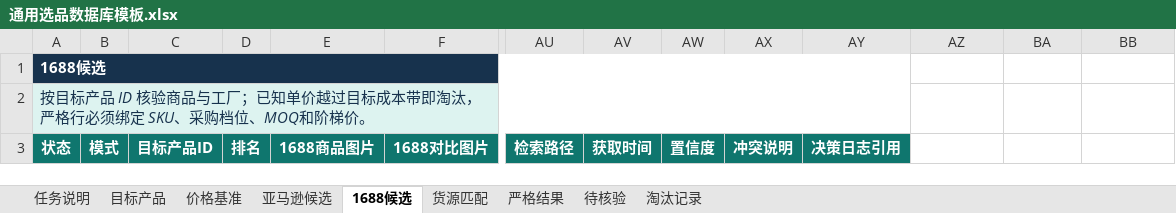
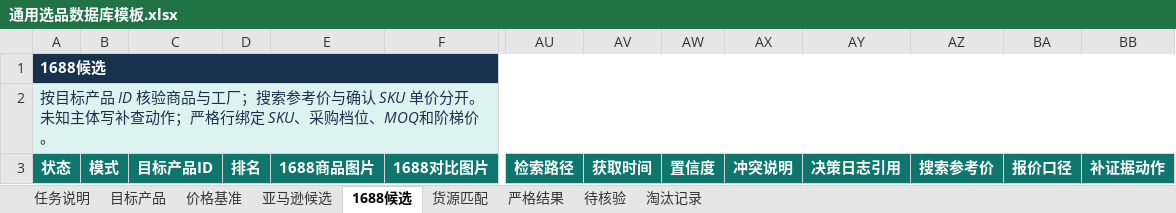
Before and after one commit to rjdcrbqj/cross-market-product-selection, an Excel workbook: skills/cross-market-product-selection/assets/通用选品数据库模板.xlsx, sheet 1688候选, drawn as a sheet; only a part is shown, gaps mark what is left out; values as stored, in another font and other column widths than the file's, no borders; conditional formats and table styles not drawn; the diff names each change by its address in the sheet, - before the commit and + after, or states it on an @@ line.

```diff
--- a/skills/cross-market-product-selection/assets/通用选品数据库模板.xlsx (sheet 1688候选)
+++ b/skills/cross-market-product-selection/assets/通用选品数据库模板.xlsx (sheet 1688候选)
-A1:AY1 merged
+A1:BB1 merged
-AZ1:BB1 fill: none
+AZ1:BB1 fill: #17324D
-A2: …与工厂；已知单价越过目标成本带即淘汰，严格行必须绑定 SKU…
+A2: …与工厂；搜索参考价与确认 SKU 单价分开。未知主体写补查动作；严格行绑定 SKU…
-A2:AY2 merged
+A2:BB2 merged
-AZ2:BB2 fill: none
+AZ2:BB2 fill: #DDF3F0
-AZ3: (empty)
+AZ3: 搜索参考价
-AZ3:BB3 fill: none
+AZ3:BB3 fill: #0F766E
-BA3: (empty)
+BA3: 报价口径
-BB3: (empty)
+BB3: 补证据动作
```
Also changed, not shown: sheet 待核验, sheet 货源匹配, 17 other files.
